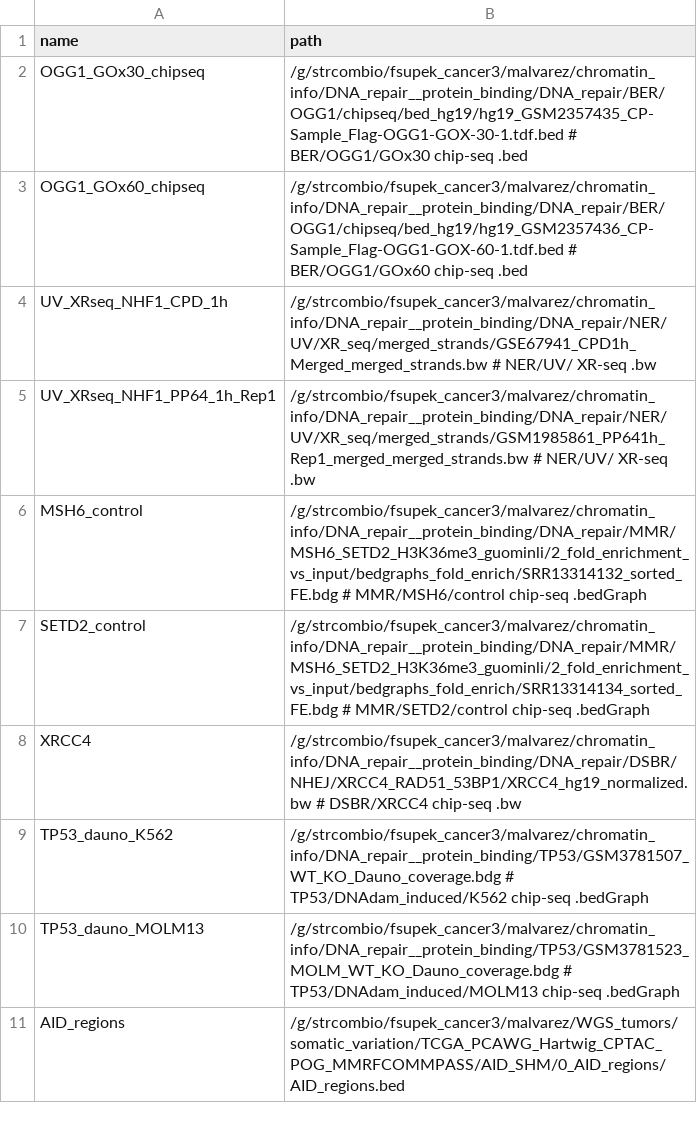
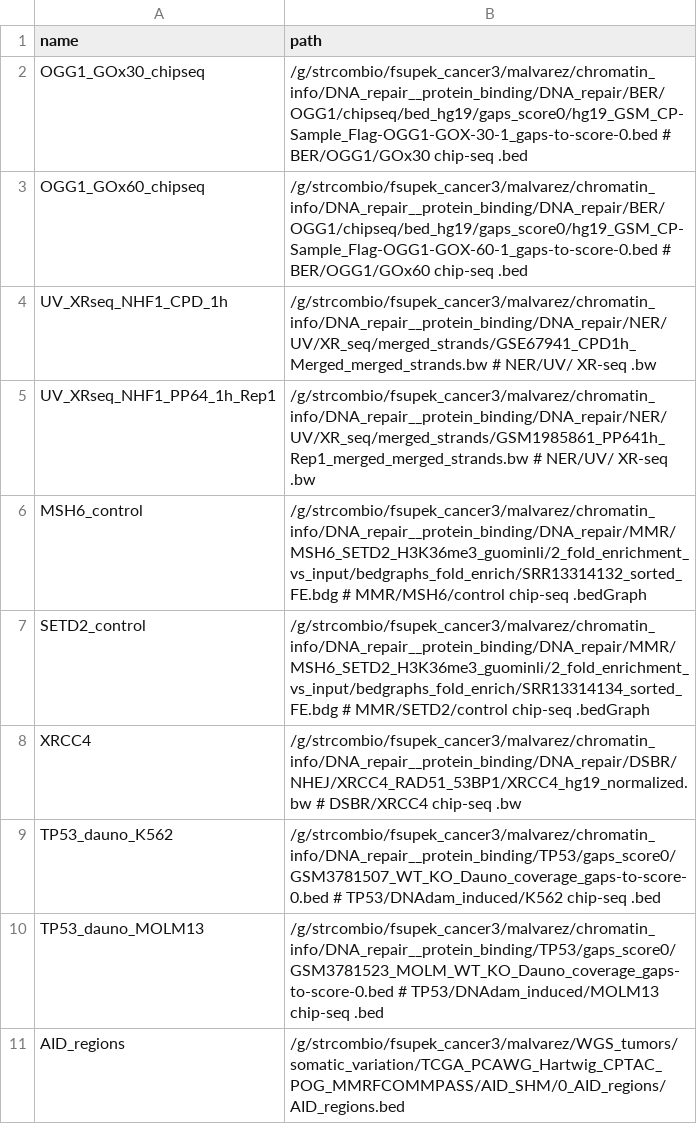
Before and after one commit to mmaalvarez/RepDefSig, a CSV file: models/model_NONmatching_mixedmodel/1_parser_and_regressions/input_lists/dnarep_marks.csv, drawn as a sheet.

Commit message:
dna_rep_gaps_0_score

```diff
--- a/models/model_NONmatching_mixedmodel/1_parser_and_regressions/input_lists/dnarep_marks.csv
+++ b/models/model_NONmatching_mixedmodel/1_parser_and_regressions/input_lists/dnarep_marks.csv
@@ -1,4 +1,4 @@
 name,path
-OGG1_GOx30_chipseq,/g/strcombio/fsupek_cancer3/malvarez/chromatin_info/DNA_repair__protein_binding/DNA_repair/BER/OGG1/chipseq/bed_hg19/hg19_GSM2357435_CP-Sample_Flag-OGG1-GOX-30-1.tdf.bed	#							BER/OGG1/GOx30				chip-seq	.bed
-OGG1_GOx60_chipseq,/g/strcombio/fsupek_cancer3/malvarez/chromatin_info/DNA_repair__protein_binding/DNA_repair/BER/OGG1/chipseq/bed_hg19/hg19_GSM2357436_CP-Sample_Flag-OGG1-GOX-60-1.tdf.bed	#							BER/OGG1/GOx60				chip-seq	.bed
+OGG1_GOx30_chipseq,/g/strcombio/fsupek_cancer3/malvarez/chromatin_info/DNA_repair__protein_binding/DNA_repair/BER/OGG1/chipseq/bed_hg19/gaps_score0/hg19_GSM_CP-Sample_Flag-OGG1-GOX-30-1_gaps-to-score-0.bed	#			BER/OGG1/GOx30				chip-seq	.bed
+OGG1_GOx60_chipseq,/g/strcombio/fsupek_cancer3/malvarez/chromatin_info/DNA_repair__protein_binding/DNA_repair/BER/OGG1/chipseq/bed_hg19/gaps_score0/hg19_GSM_CP-Sample_Flag-OGG1-GOX-60-1_gaps-to-score-0.bed	#			BER/OGG1/GOx60				chip-seq	.bed
 UV_XRseq_NHF1_CPD_1h,/g/strcombio/fsupek_cancer3/malvarez/chromatin_info/DNA_repair__protein_binding/DNA_repair/NER/UV/XR_seq/merged_strands/GSE67941_CPD1h_Merged_merged_strands.bw	#									NER/UV/						XR-seq		.bw
@@ -8,4 +8,4 @@ SETD2_control,/g/strcombio/fsupek_cancer3/malvarez/chromatin_info/DNA_repair__pr
 XRCC4,/g/strcombio/fsupek_cancer3/malvarez/chromatin_info/DNA_repair__protein_binding/DNA_repair/DSBR/NHEJ/XRCC4_RAD51_53BP1/XRCC4_hg19_normalized.bw	#																	DSBR/XRCC4					chip-seq	.bw
-TP53_dauno_K562,/g/strcombio/fsupek_cancer3/malvarez/chromatin_info/DNA_repair__protein_binding/TP53/GSM3781507_WT_KO_Dauno_coverage.bdg	#																				TP53/DNAdam_induced/K562	chip-seq	.bedGraph
-TP53_dauno_MOLM13,/g/strcombio/fsupek_cancer3/malvarez/chromatin_info/DNA_repair__protein_binding/TP53/GSM3781523_MOLM_WT_KO_Dauno_coverage.bdg	#																			TP53/DNAdam_induced/MOLM13	chip-seq	.bedGraph
+TP53_dauno_K562,/g/strcombio/fsupek_cancer3/malvarez/chromatin_info/DNA_repair__protein_binding/TP53/gaps_score0/GSM3781507_WT_KO_Dauno_coverage_gaps-to-score-0.bed	#													TP53/DNAdam_induced/K562	chip-seq	.bed
+TP53_dauno_MOLM13,/g/strcombio/fsupek_cancer3/malvarez/chromatin_info/DNA_repair__protein_binding/TP53/gaps_score0/GSM3781523_MOLM_WT_KO_Dauno_coverage_gaps-to-score-0.bed	#												TP53/DNAdam_induced/MOLM13	chip-seq	.bed
 AID_regions,/g/strcombio/fsupek_cancer3/malvarez/WGS_tumors/somatic_variation/TCGA_PCAWG_Hartwig_CPTAC_POG_MMRFCOMMPASS/AID_SHM/0_AID_regions/AID_regions.bed
```
Also changed, not shown: 37 other files.
